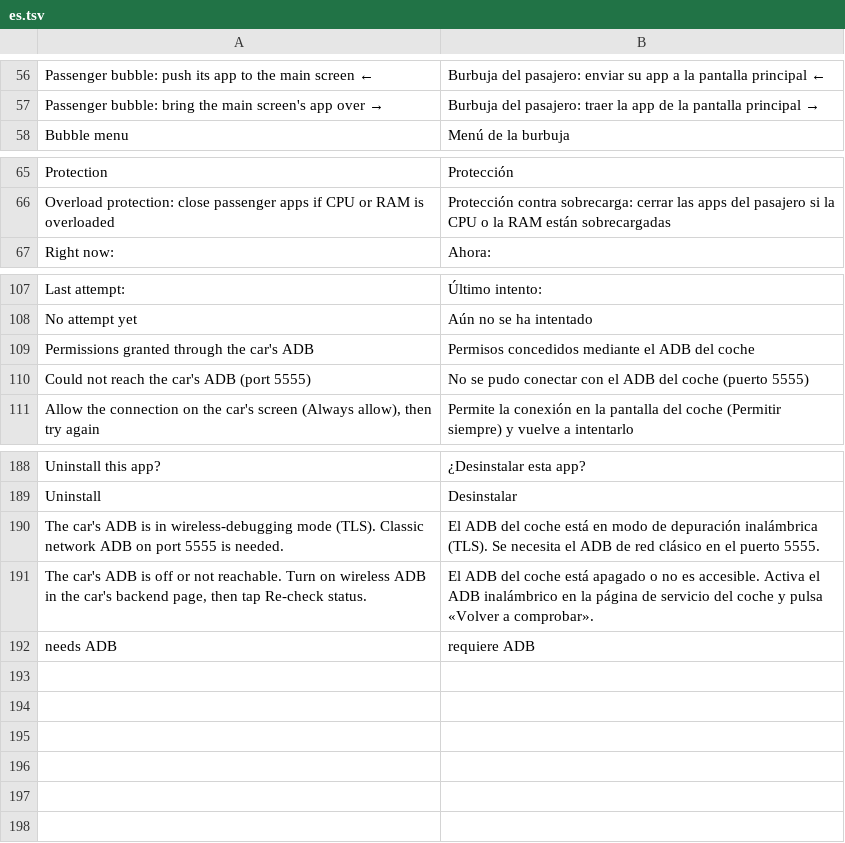
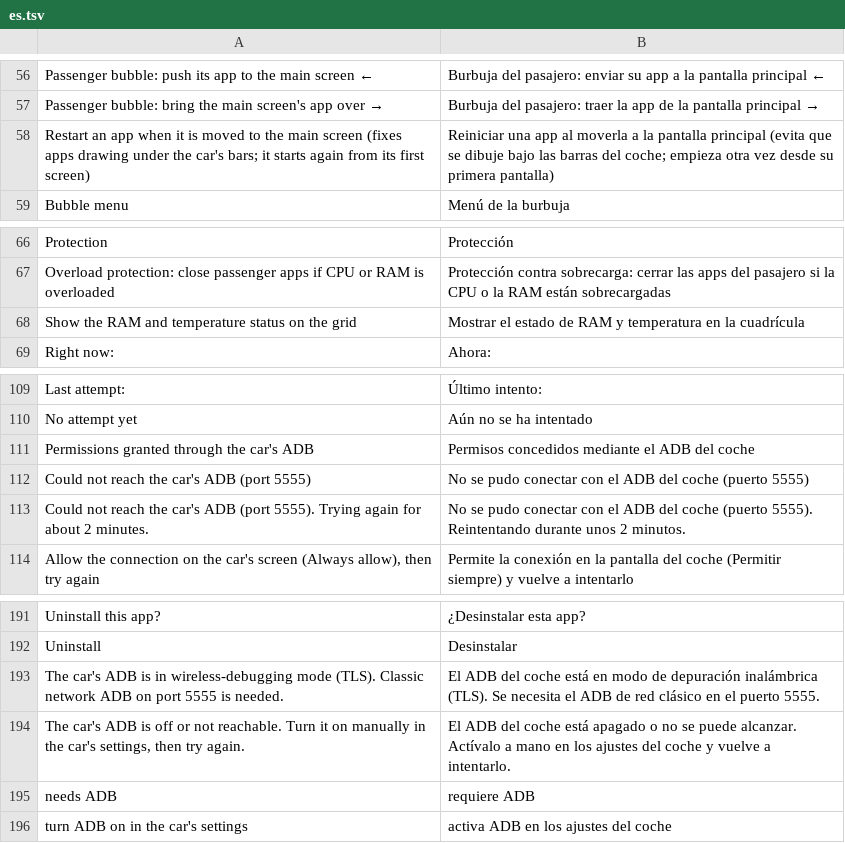
Before and after one commit to abbosjon99/leapmotor-car-apps, a TSV file: LP-Companion/source/assets/lang/es.tsv, drawn as a sheet; only a part is shown, gaps mark what is left out.

```diff
--- a/LP-Companion/source/assets/lang/es.tsv
+++ b/LP-Companion/source/assets/lang/es.tsv
@@ -57,2 +57,3 @@ Passenger bubble: push its app to the main screen  ←	Burbuja del pasajero: env
 Passenger bubble: bring the main screen's app over  →	Burbuja del pasajero: traer la app de la pantalla principal  →
+Restart an app when it is moved to the main screen (fixes apps drawing under the car's bars; it starts again from its first screen)	Reiniciar una app al moverla a la pantalla principal (evita que se dibuje bajo las barras del coche; empieza otra vez desde su primera pantalla)
 Bubble menu	Menú de la burbuja
@@ -66,2 +67,3 @@ Protection	Protección
 Overload protection: close passenger apps if CPU or RAM is overloaded	Protección contra sobrecarga: cerrar las apps del pasajero si la CPU o la RAM están sobrecargadas
+Show the RAM and temperature status on the grid	Mostrar el estado de RAM y temperatura en la cuadrícula
 Right now:   	Ahora:
@@ -110,2 +112,3 @@ Permissions granted through the car's ADB	Permisos concedidos mediante el ADB de
 Could not reach the car's ADB (port 5555)	No se pudo conectar con el ADB del coche (puerto 5555)
+Could not reach the car's ADB (port 5555). Trying again for about 2 minutes.	No se pudo conectar con el ADB del coche (puerto 5555). Reintentando durante unos 2 minutos.
 Allow the connection on the car's screen (Always allow), then try again	Permite la conexión en la pantalla del coche (Permitir siempre) y vuelve a intentarlo
@@ -190,3 +193,4 @@ Uninstall	Desinstalar
 The car's ADB is in wireless-debugging mode (TLS). Classic network ADB on port 5555 is needed.	El ADB del coche está en modo de depuración inalámbrica (TLS). Se necesita el ADB de red clásico en el puerto 5555.
-The car's ADB is off or not reachable. Turn on wireless ADB in the car's backend page, then tap Re-check status.	El ADB del coche está apagado o no es accesible. Activa el ADB inalámbrico en la página de servicio del coche y pulsa «Volver a comprobar».
+The car's ADB is off or not reachable. Turn it on manually in the car's settings, then try again.	El ADB del coche está apagado o no se puede alcanzar. Actívalo a mano en los ajustes del coche y vuelve a intentarlo.
 needs ADB	requiere ADB
+turn ADB on in the car's settings	activa ADB en los ajustes del coche
```
Also changed, not shown: LP-Companion/source/assets/lang/ru.tsv, LP-Companion/source/assets/lang/uz.tsv, 33 other files.
